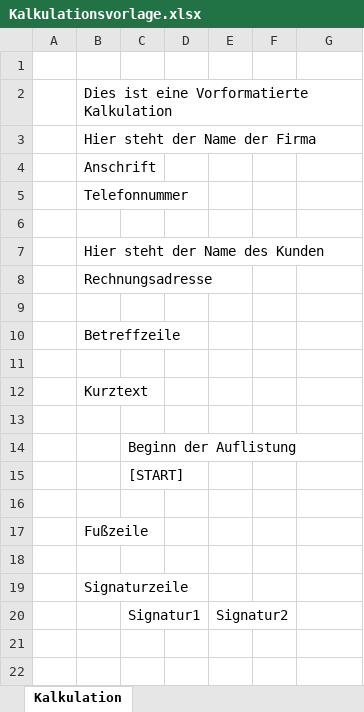
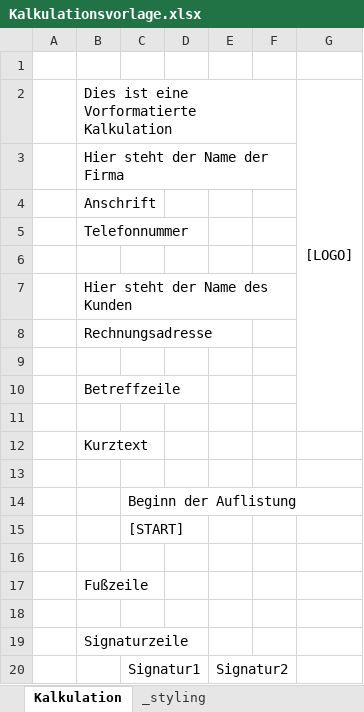
Before and after one commit to nckjchm/xlsx_kalkulationstool, an Excel workbook: resourcen/Kalkulationsvorlage.xlsx, sheet Kalkulation, drawn as a sheet; values as stored, in another font and other column widths than the file's, no borders; charts and pictures not drawn; the diff names each change by its address in the sheet, - before the commit and + after, or states it on an @@ line.

```diff
--- a/resourcen/Kalkulationsvorlage.xlsx (sheet Kalkulation)
+++ b/resourcen/Kalkulationsvorlage.xlsx (sheet Kalkulation)
+sheet tab: _styling
-G2: (empty)
+G2: [LOGO]
+G2:G11 merged
```
Also changed, not shown: charts or pictures, test.xlsx, 10 other files.
